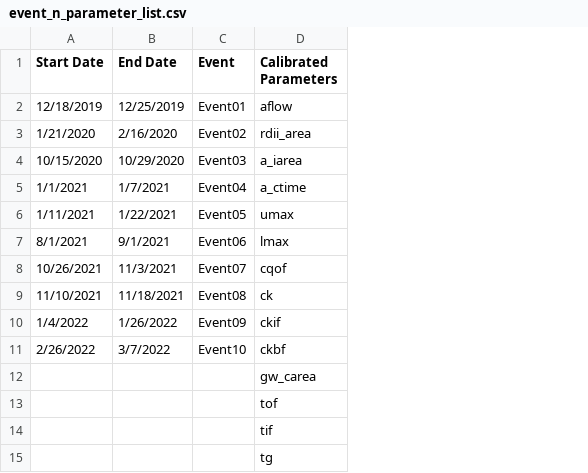
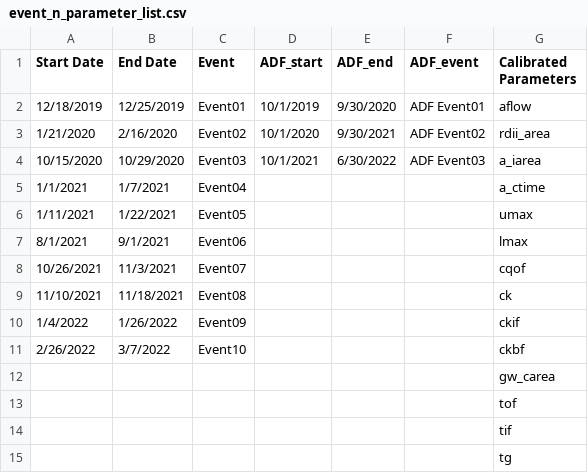
Before and after one commit to mdahal33/CSI_documentation_tool, a CSV file: event_n_parameter_list.csv, drawn as a sheet; the diff names each change by its address in the sheet, - before the commit and + after, or states it on an @@ line.

Commit message:
change event input file

```diff
--- a/event_n_parameter_list.csv
+++ b/event_n_parameter_list.csv
+column D (ADF_start), rows 2-4: 10/1/2019 | 10/1/2020 | 10/1/2021
+column E (ADF_end), rows 2-4: 9/30/2020 | 9/30/2021 | 6/30/2022
+column F (ADF_event), rows 2-4: ADF Event01 | ADF Event02 | ADF Event03
```
